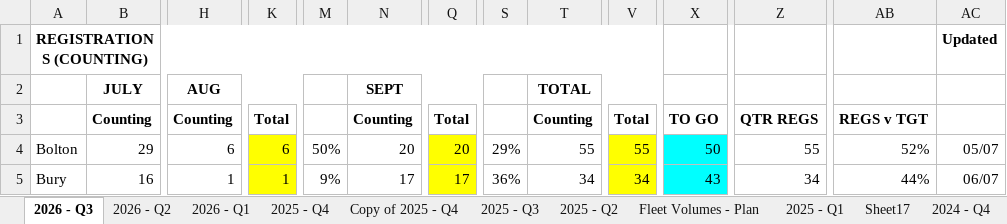
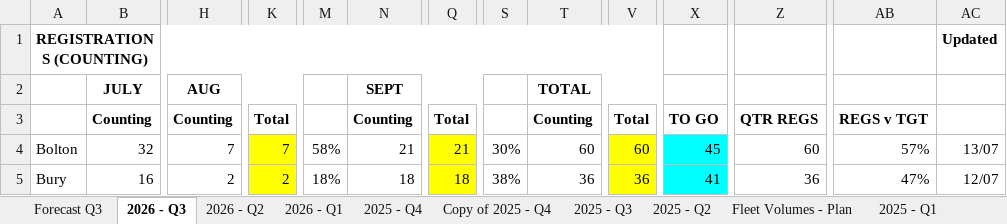
Before and after one commit to 6n8sz4dc2y-coder/Weekly-Update, an Excel workbook: weekly-update.xlsx, sheet 2026 - Q3, drawn as a sheet; only a part is shown, gaps mark what is left out; values as stored, in another font and other column widths than the file's, no borders; charts and pictures not drawn; the diff covers the shown part only; the diff names each change by its address in the sheet, - before the commit and + after, or states it on an @@ line.

```diff
--- a/weekly-update.xlsx (sheet 2026 - Q3)
+++ b/weekly-update.xlsx (sheet 2026 - Q3)
@@ sheet tab unhidden: Forecast Q3 @@
-B4: 29
+B4: 32
-H4: 6
+H4: 7
-K4: 6
+K4: 7
-M4: 50%
+M4: 58%
-N4: 20
+N4: 21
-Q4: 20
+Q4: 21
-S4: 29%
+S4: 30%
-T4: 55
+T4: 60
-V4: 55
+V4: 60
-X4: 50
+X4: 45
-Z4: 55
+Z4: 60
-AB4: 52%
+AB4: 57%
-AC4: 05/07
+AC4: 13/07
-H5: 1
+H5: 2
-K5: 1
+K5: 2
-M5: 9%
+M5: 18%
-N5: 17
+N5: 18
-Q5: 17
+Q5: 18
-S5: 36%
+S5: 38%
-T5: 34
+T5: 36
-V5: 34
+V5: 36
-X5: 43
+X5: 41
-Z5: 34
+Z5: 36
-AB5: 44%
+AB5: 47%
-AC5: 06/07
+AC5: 12/07
```
Also changed, not shown: 1 added row, 255 edited cells and cell formats elsewhere in this sheet, sheet 2024 - Q4, sheet 2024 - Q2, sheet 2024 - Q3, sheet 2025 - Q1, sheet 2026 - Q2, sheet 2025 - Q3, 5 more sheets, formulas that keep their value, charts or pictures.
